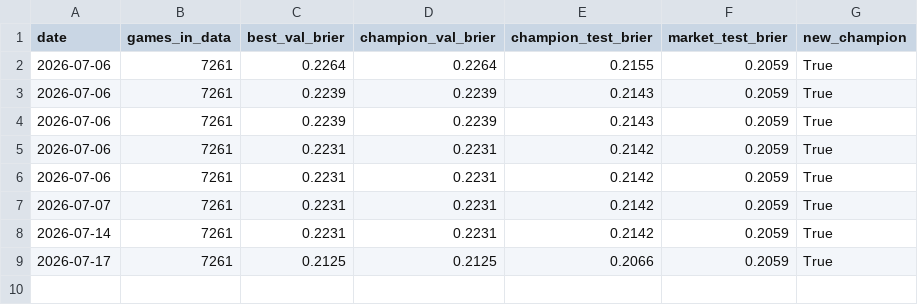
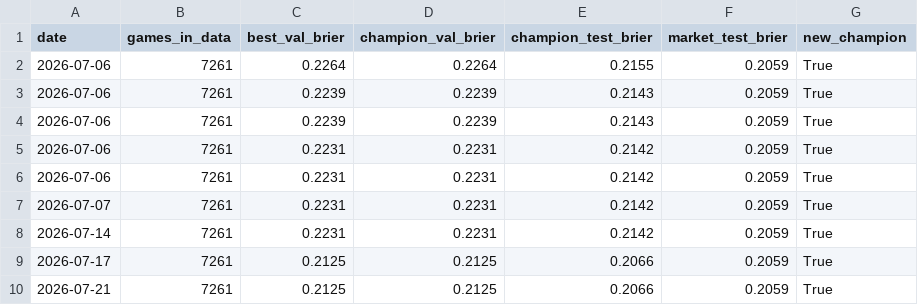
Before and after one commit to jhaberhern/jhaberhern, a CSV file: nfl-model/history.csv, drawn as a sheet; the diff names each change by its address in the sheet, - before the commit and + after, or states it on an @@ line.

```diff
--- a/nfl-model/history.csv
+++ b/nfl-model/history.csv
+row 10: 2026-07-21 | 7261 | 0.2125 | 0.2125 | 0.2066 | 0.2059 | True
```
Also changed, not shown: 3 other files.
